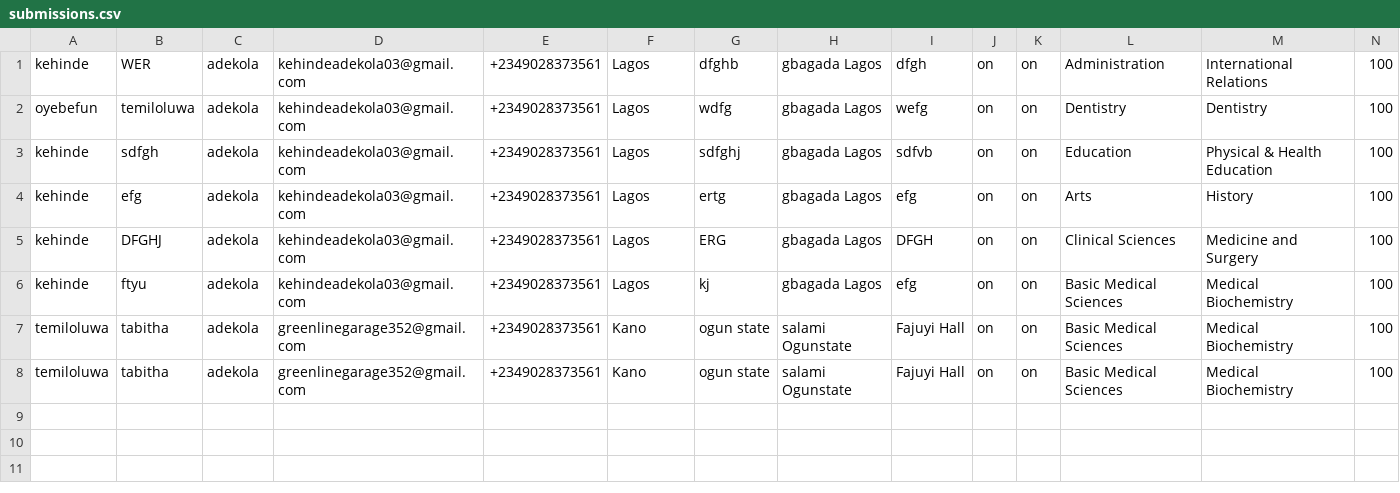
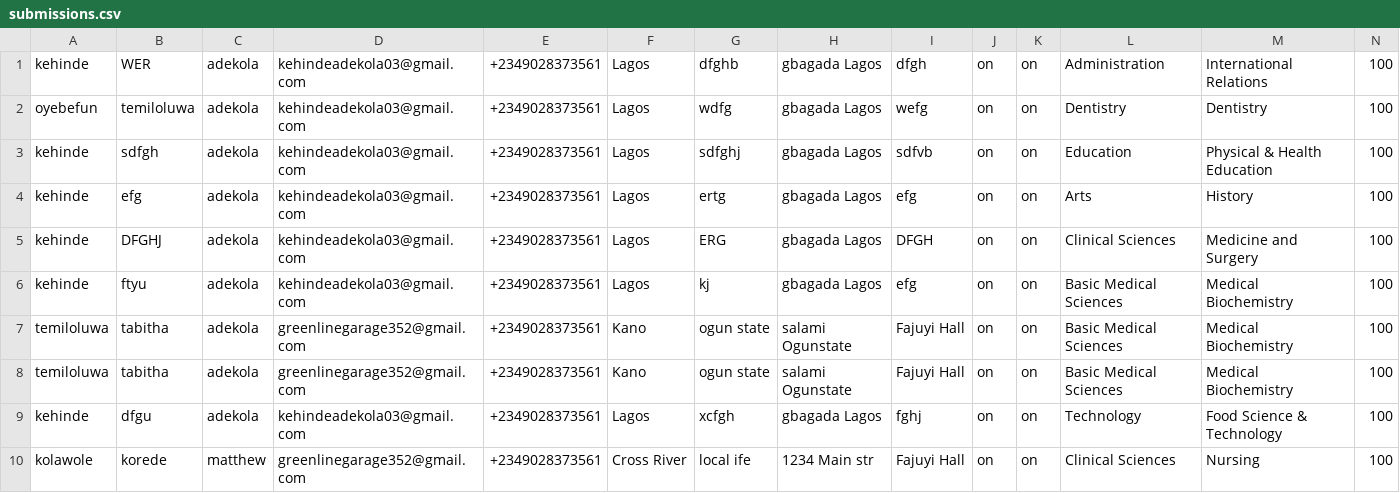
Before and after one commit to Kingrexicon/WIT-contact-form, a CSV file: submissions.csv, drawn as a sheet; only a part is shown; rows hold the shown columns only; the diff names each change by its address in the sheet, - before the commit and + after, or states it on an @@ line.

```diff
--- a/submissions.csv
+++ b/submissions.csv
+row 9: kehinde | dfgu | adekola | kehindeadekola03@gmail.com | +2349028373561 | Lagos | xcfgh | gbagada Lagos | fghj | on | on | Technology | Food Science & Technology | 100
+row 10: kolawole | korede | matthew | greenlinegarage352@gmail.com | +2349028373561 | Cross River | local ife | 1234 Main str | Fajuyi Hall | on | on | Clinical Sciences | Nursing | 100
```
Also changed, not shown: 3 other files.
